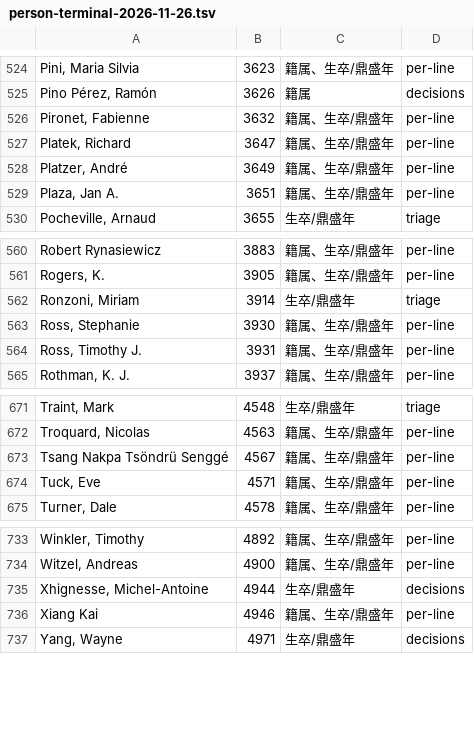
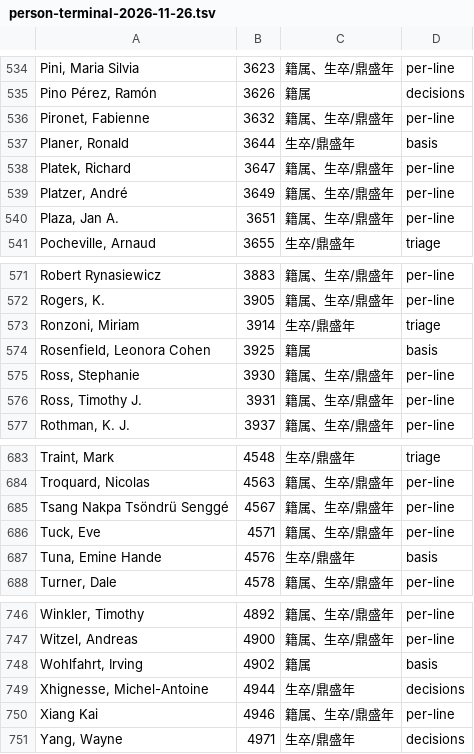
Before and after one commit to taophilosophy/SEP-CN, a TSV file: specs/013-person-attribution/results/person-terminal-2026-11-26.tsv, drawn as a sheet; only a part is shown, gaps mark what is left out; the diff covers the shown part only.

```diff
--- a/specs/013-person-attribution/results/person-terminal-2026-11-26.tsv
+++ b/specs/013-person-attribution/results/person-terminal-2026-11-26.tsv
@@ -526,2 +536,3 @@ Pino Pérez, Ramón	3626	籍属	decisions
 Pironet, Fabienne	3632	籍属、生卒/鼎盛年	per-line
+Planer, Ronald	3644	生卒/鼎盛年	basis
 Platek, Richard	3647	籍属、生卒/鼎盛年	per-line
@@ -562,2 +573,3 @@ Rogers, K.	3905	籍属、生卒/鼎盛年	per-line
 Ronzoni, Miriam	3914	生卒/鼎盛年	triage
+Rosenfield, Leonora Cohen	3925	籍属	basis
 Ross, Stephanie	3930	籍属、生卒/鼎盛年	per-line
@@ -674,2 +686,3 @@ Tsang Nakpa Tsöndrü Senggé	4567	籍属、生卒/鼎盛年	per-line
 Tuck, Eve	4571	籍属、生卒/鼎盛年	per-line
+Tuna, Emine Hande	4576	生卒/鼎盛年	basis
 Turner, Dale	4578	籍属、生卒/鼎盛年	per-line
@@ -734,2 +747,3 @@ Winkler, Timothy	4892	籍属、生卒/鼎盛年	per-line
 Witzel, Andreas	4900	籍属、生卒/鼎盛年	per-line
+Wohlfahrt, Irving	4902	籍属	basis
 Xhignesse, Michel-Antoine	4944	生卒/鼎盛年	decisions
```
Also changed, not shown: 10 added rows elsewhere in this file, 4 other files.
